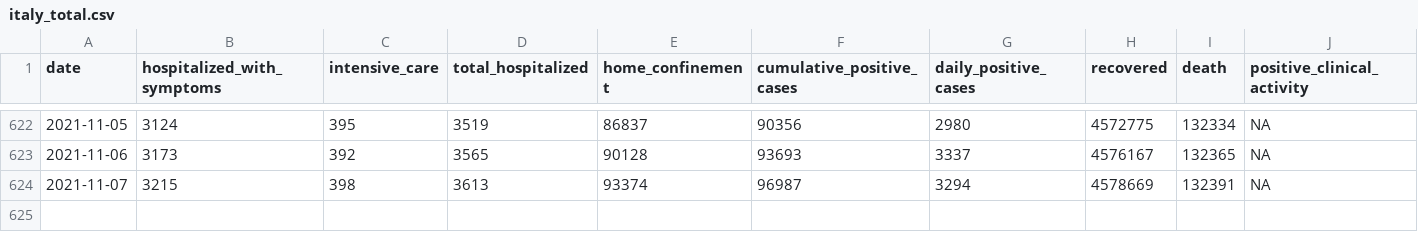
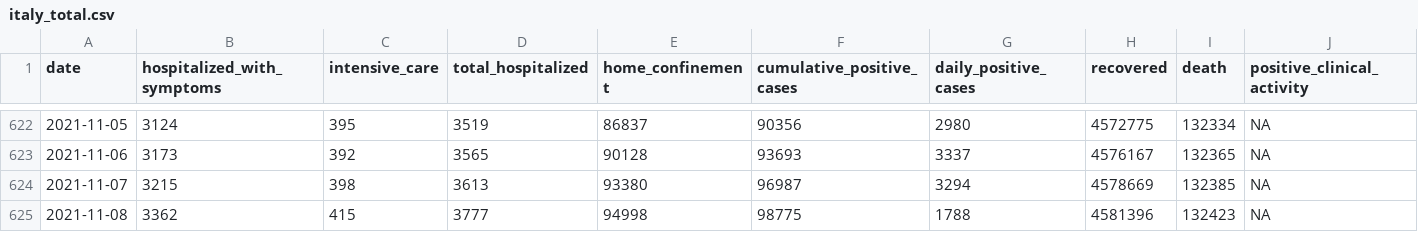
Before and after one commit to RamiKrispin/covid19Italy, a CSV file: csv/italy_total.csv, drawn as a sheet; only a part is shown, gaps mark what is left out; rows hold the shown columns only; the diff names each change by its address in the sheet, - before the commit and + after, or states it on an @@ line.

Commit message:
Update italy total data

```diff
--- a/csv/italy_total.csv
+++ b/csv/italy_total.csv
-E624 (home_confinement): 93374
+E624 (home_confinement): 93380
-I624 (death): 132391
+I624 (death): 132385
+row 625: 2021-11-08 | 3362 | 415 | 3777 | 94998 | 98775 | 1788 | 4581396 | 132423 | NA
```
Also changed, not shown: 1 other file.
